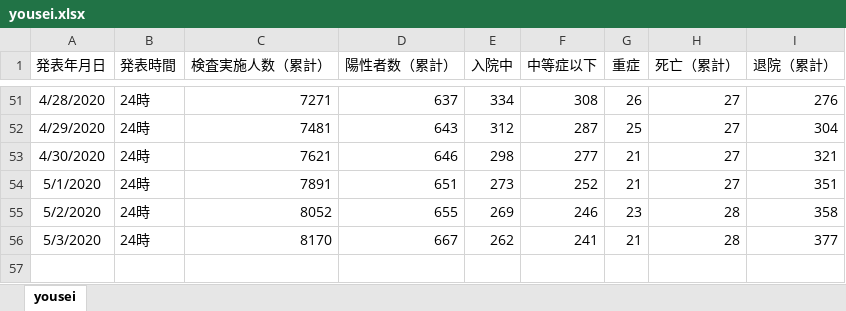
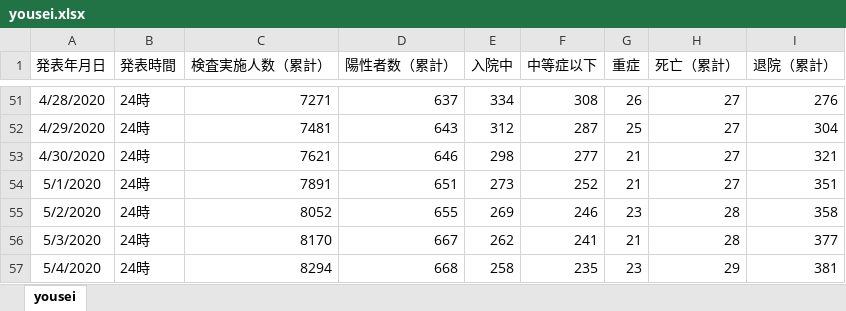
Before and after one commit to stop-covid19-hyogo/covid19-scraping, an Excel workbook: yousei.xlsx, sheet yousei, drawn as a sheet; only a part is shown, gaps mark what is left out; values as stored, in another font and other column widths than the file's, no borders; the diff names each change by its address in the sheet, - before the commit and + after, or states it on an @@ line.

```diff
--- a/yousei.xlsx (sheet yousei)
+++ b/yousei.xlsx (sheet yousei)
+row 57: 5/4/2020 | 24時 | 8294 | 668 | 258 | 235 | 23 | 29 | 381
```
Also changed, not shown: pcr.xlsx, 7 other files.
